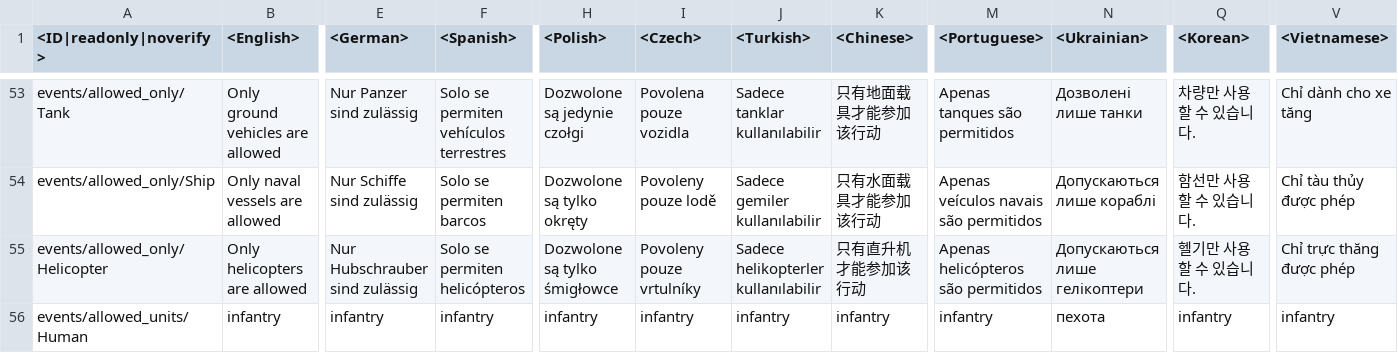
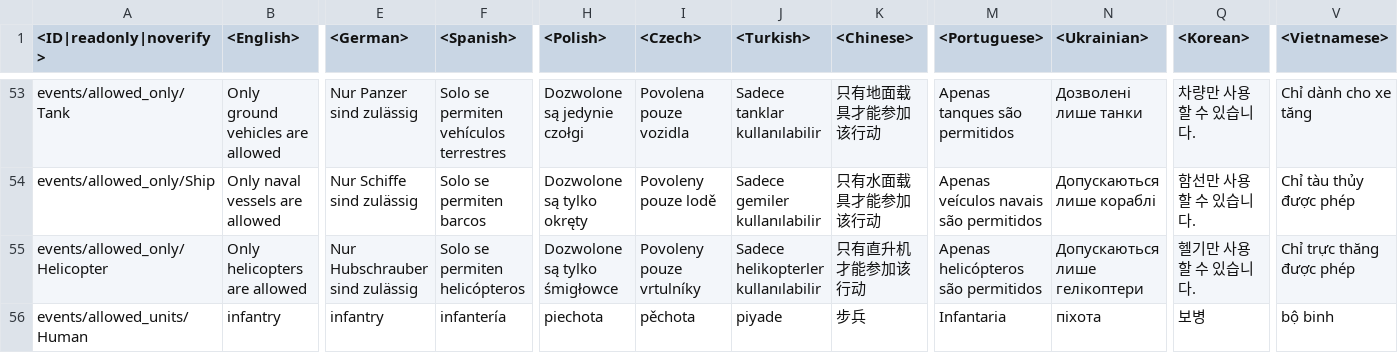
Before and after one commit to Beafty/astrbot_plugin_checkwtplayerlist, a CSV file: lang/menu_events.csv, drawn as a sheet; only a part is shown, gaps mark what is left out; the diff covers the shown part only; the diff names each change by its address in the sheet, - before the commit and + after, or states it on an @@ line.

```diff
--- a/lang/menu_events.csv
+++ b/lang/menu_events.csv
-F56 (<Spanish>): infantry
+F56 (<Spanish>): infantería
-H56 (<Polish>): infantry
+H56 (<Polish>): piechota
-I56 (<Czech>): infantry
+I56 (<Czech>): pěchota
-J56 (<Turkish>): infantry
+J56 (<Turkish>): piyade
-K56 (<Chinese>): infantry
+K56 (<Chinese>): 步兵
-M56 (<Portuguese>): infantry
+M56 (<Portuguese>): Infantaria
-N56 (<Ukrainian>): пехота
+N56 (<Ukrainian>): піхота
-Q56 (<Korean>): infantry
+Q56 (<Korean>): 보병
-V56 (<Vietnamese>): infantry
+V56 (<Vietnamese>): bộ binh
```
Also changed, not shown: 2 added rows and 18 edited cells elsewhere in this file, lang/menu_chat.csv, lang/menu_multiplayer.csv, 26 other files.
